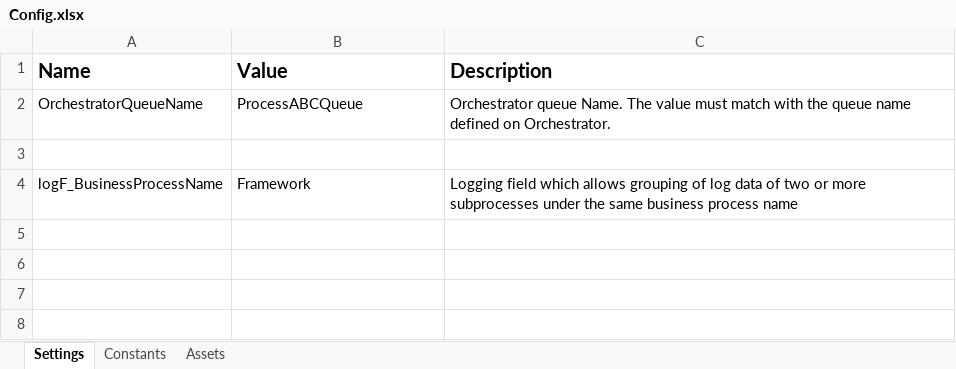
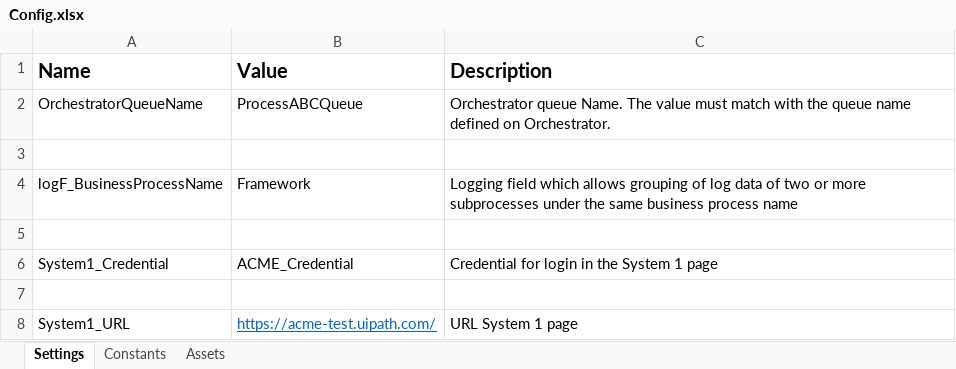
Before and after one commit to adrianeped/GenerateWearlyReport, an Excel workbook: Data/Config.xlsx, sheet Settings, drawn as a sheet; values as stored, in another font and other column widths than the file's, no borders; the diff names each change by its address in the sheet, - before the commit and + after, or states it on an @@ line.

Commit message:
Create Login Worrflow and add credential in config

```diff
--- a/Data/Config.xlsx (sheet Settings)
+++ b/Data/Config.xlsx (sheet Settings)
+row 5: (empty)
+row 6: System1_Credential | ACME_Credential | Credential for login in the System 1 page
+row 7: (empty)
+row 8: System1_URL | https://acme-test.uipath.com/ | URL System 1 page
```
Also changed, not shown: sheet Constants, 8 other files.
